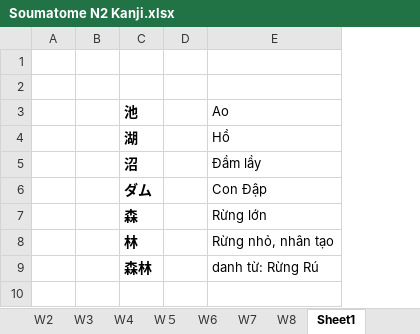
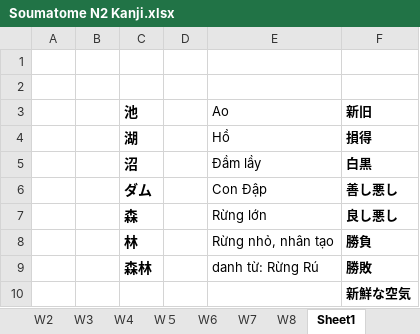
Before and after one commit to tranvancanh/tiengnhat, an Excel workbook: Soumatome N2 Kanji.xlsx, sheet Sheet1, drawn as a sheet; values as stored, in another font and other column widths than the file's, no borders; the diff names each change by its address in the sheet, - before the commit and + after, or states it on an @@ line.

```diff
--- a/Soumatome N2 Kanji.xlsx (sheet Sheet1)
+++ b/Soumatome N2 Kanji.xlsx (sheet Sheet1)
+column F (新旧), rows 4-9: 損得 | 白黒 | 善し悪し | 良し悪し | 勝負 | 勝敗
+row 10:  |  |  |  |  | 新鮮な空気
```
Also changed, not shown: sheet W8, sheet 文法, sheet Sheet2, other sheet tabs.
